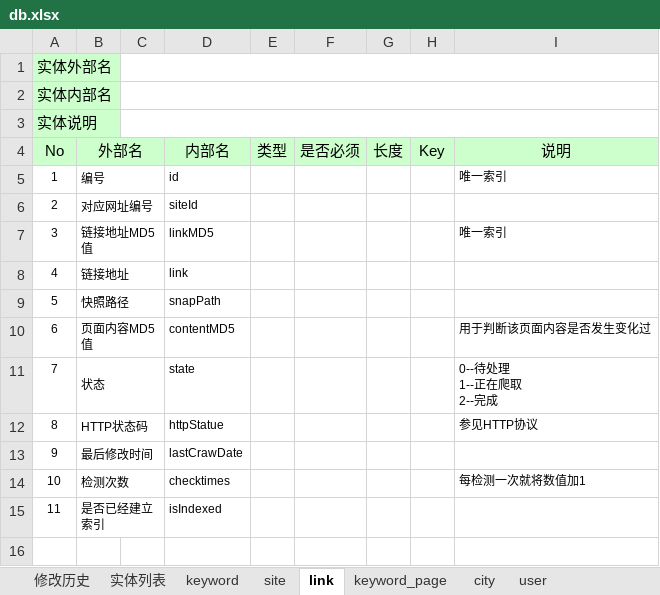
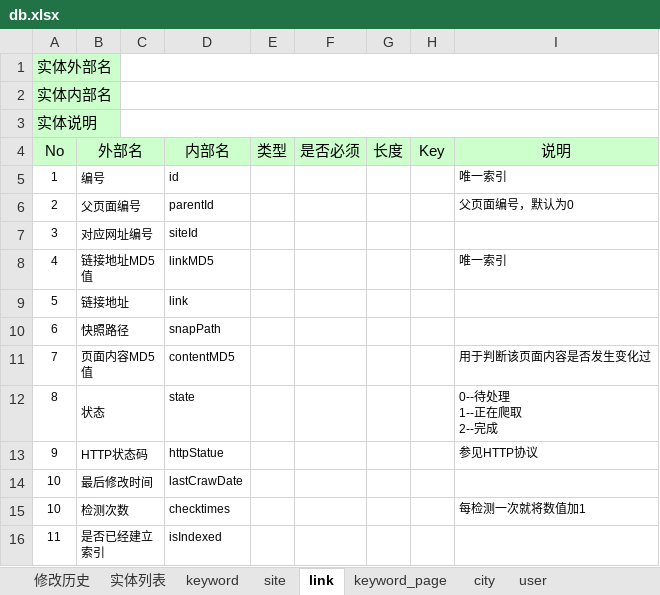
Before and after one commit to jianfeihit/radar, an Excel workbook: doc/db.xlsx, sheet link, drawn as a sheet; values as stored, in another font and other column widths than the file's, no borders; addresses are those after the commit; the diff names each change by its address in the sheet, - before the commit and + after, or states it on an @@ line.

```diff
--- a/doc/db.xlsx (sheet link)
+++ b/doc/db.xlsx (sheet link)
+row 6: 2 | 父页面编号 |  | parentId |  |  |  |  | 父页面编号，默认为0
-A7 (No): 2
+A7 (No): 3
-A8 (No): 3
+A8 (No): 4
-A9 (No): 4
+A9 (No): 5
-A10 (No): 5
+A10 (No): 6
-A11 (No): 6
+A11 (No): 7
-A12 (No): 7
+A12 (No): 8
-A13 (No): 8
+A13 (No): 9
-A14 (No): 9
+A14 (No): 10
```
Also changed, not shown: sheet keyword_page.
